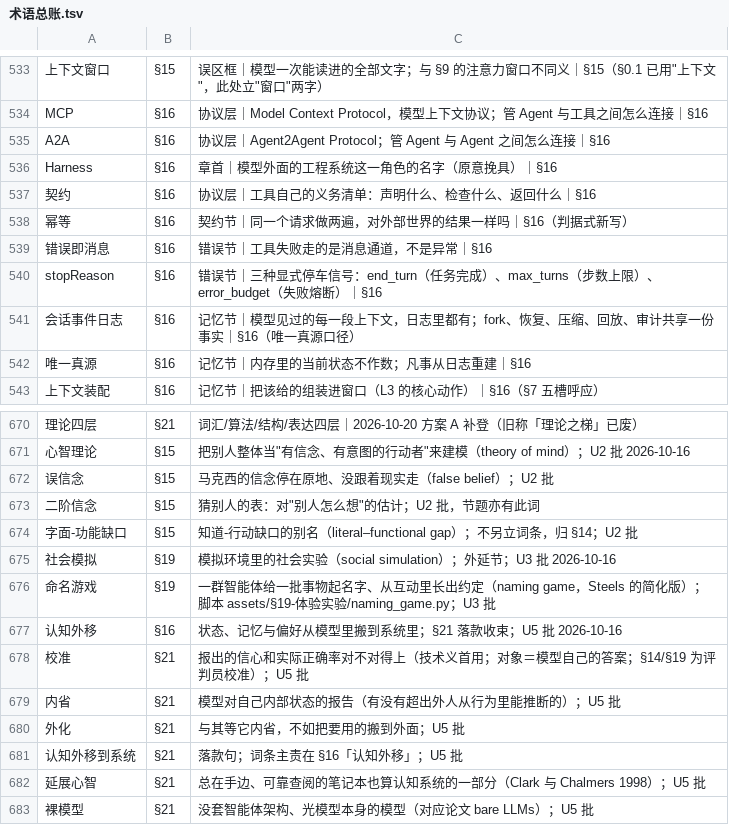
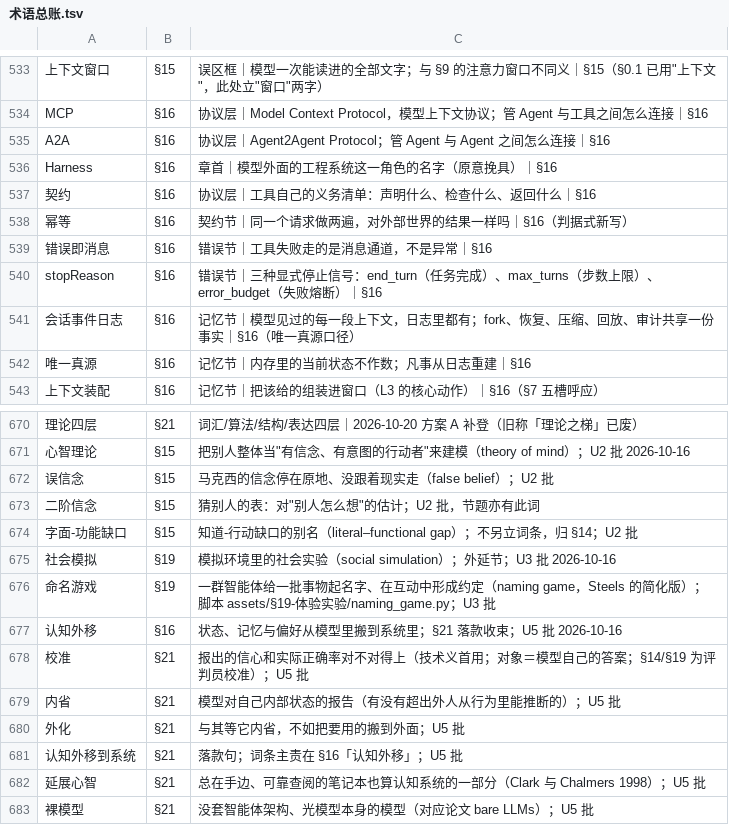
Before and after one commit to mzy25/lai, a TSV file: series/edit/术语总账.tsv, drawn as a sheet; only a part is shown, gaps mark what is left out; the diff names each change by its address in the sheet, - before the commit and + after, or states it on an @@ line.

```diff
--- a/series/edit/术语总账.tsv
+++ b/series/edit/术语总账.tsv
-C540: …种显式停车信号：end_turn…
+C540: …种显式停止信号：end_turn…
-C676: …起名字、从互动里长出约定（naming…
+C676: …起名字、在互动中形成约定（naming…
```
Also changed, not shown: 41 other files.
